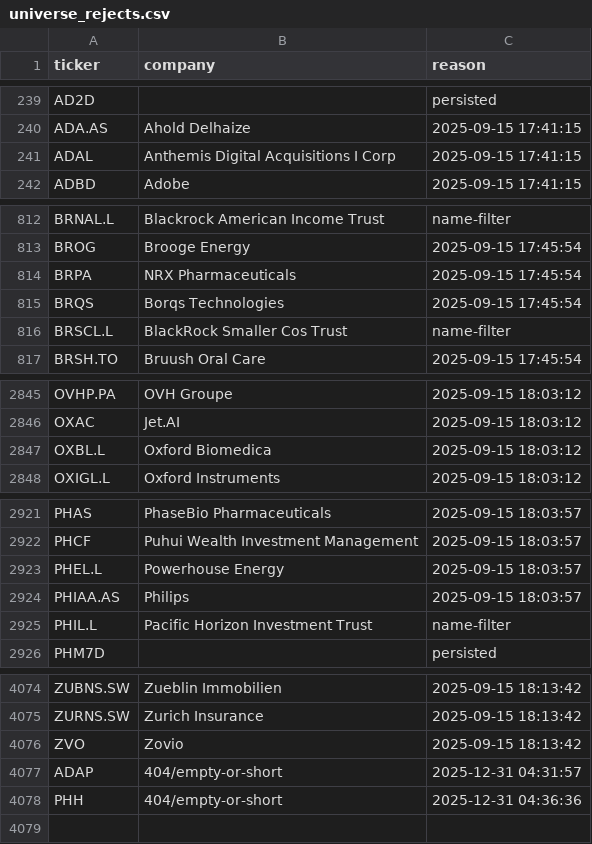
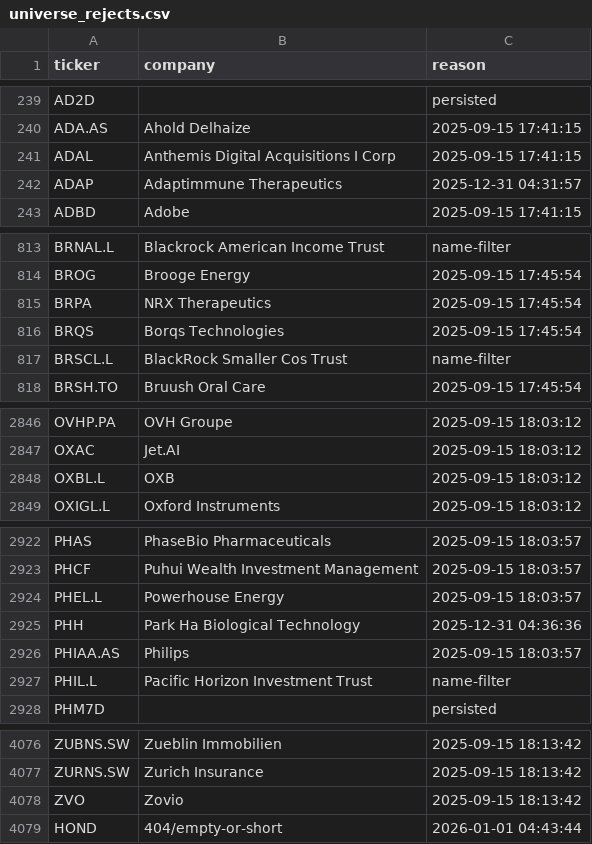
Before and after one commit to andrei1234D/GPT5, a CSV file: data/universe_rejects.csv, drawn as a sheet; only a part is shown, gaps mark what is left out.

```diff
--- a/data/universe_rejects.csv
+++ b/data/universe_rejects.csv
@@ -241,2 +241,3 @@ ADA.AS,Ahold Delhaize,2025-09-15 17:41:15
 ADAL,Anthemis Digital Acquisitions I Corp,2025-09-15 17:41:15
+ADAP,Adaptimmune Therapeutics,2025-12-31 04:31:57
 ADBD,Adobe,2025-09-15 17:41:15
@@ -813,3 +814,3 @@ BRNAL.L,Blackrock American Income Trust,name-filter
 BROG,Brooge Energy,2025-09-15 17:45:54
-BRPA,NRX Pharmaceuticals,2025-09-15 17:45:54
+BRPA,NRX Therapeutics,2025-09-15 17:45:54
 BRQS,Borqs Technologies,2025-09-15 17:45:54
@@ -2846,3 +2847,3 @@ OVHP.PA,OVH Groupe,2025-09-15 18:03:12
 OXAC,Jet.AI,2025-09-15 18:03:12
-OXBL.L,Oxford Biomedica,2025-09-15 18:03:12
+OXBL.L,OXB,2025-09-15 18:03:12
 OXIGL.L,Oxford Instruments,2025-09-15 18:03:12
@@ -2923,2 +2924,3 @@ PHCF,Puhui Wealth Investment Management,2025-09-15 18:03:57
 PHEL.L,Powerhouse Energy,2025-09-15 18:03:57
+PHH,Park Ha Biological Technology,2025-12-31 04:36:36
 PHIAA.AS,Philips,2025-09-15 18:03:57
@@ -4076,3 +4078,2 @@ ZURNS.SW,Zurich Insurance,2025-09-15 18:13:42
 ZVO,Zovio,2025-09-15 18:13:42
-ADAP,404/empty-or-short,2025-12-31 04:31:57
-PHH,404/empty-or-short,2025-12-31 04:36:36
+HOND,404/empty-or-short,2026-01-01 04:43:44
```
Also changed, not shown: data/stage1_enhancer_bonus.csv, data/stage1_kept.csv, 3 other files.
